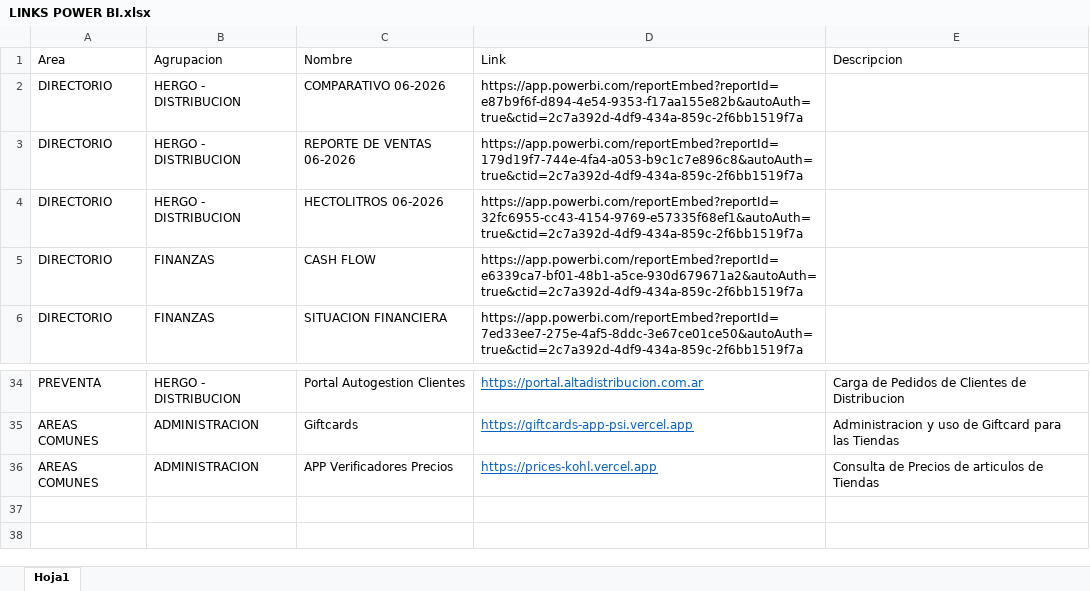
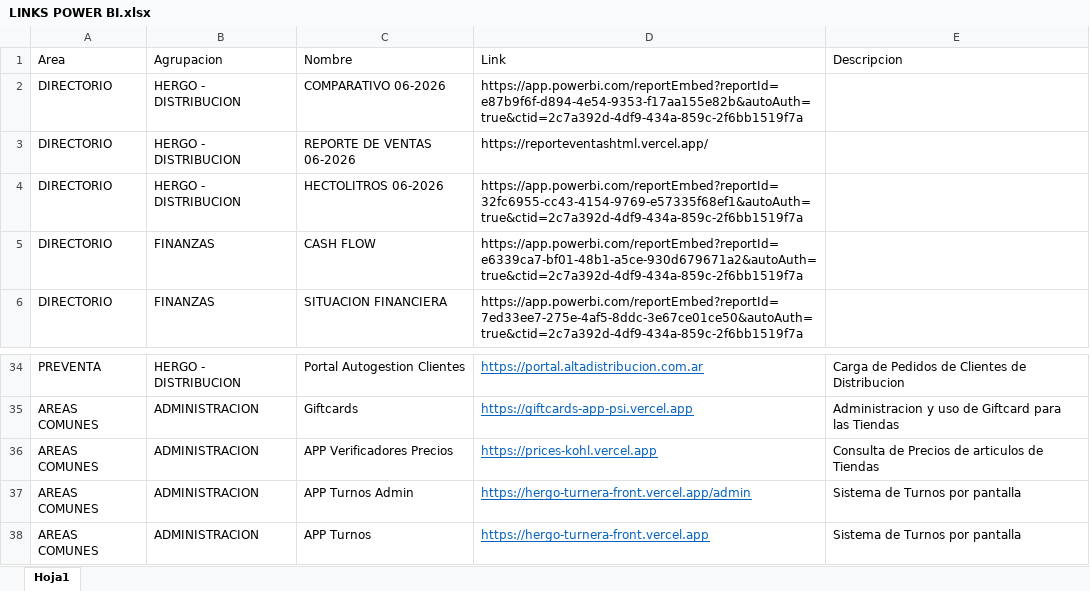
Before and after one commit to planeamientocomercialhergo-cyber/tableros-powerbi, an Excel workbook: LINKS POWER BI.xlsx, sheet Hoja1, drawn as a sheet; only a part is shown, gaps mark what is left out; values as stored, in another font and other column widths than the file's, no borders; the diff names each change by its address in the sheet, - before the commit and + after, or states it on an @@ line.

```diff
--- a/LINKS POWER BI.xlsx (sheet Hoja1)
+++ b/LINKS POWER BI.xlsx (sheet Hoja1)
-D3 (Link): https://app.powerbi.com/reportEmbed?reportId=179d19f7-744e-4fa4-a053-b9c1c7e896c8&autoAuth=true&ctid=2c7a392d-4df9-434a-859c-2f6bb1519f7a
+D3 (Link): https://reporteventashtml.vercel.app/
+row 37: AREAS COMUNES | ADMINISTRACION | APP Turnos Admin | https://hergo-turnera-front.vercel.app/admin | Sistema de Turnos por pantalla
+row 38: AREAS COMUNES | ADMINISTRACION | APP Turnos | https://hergo-turnera-front.vercel.app | Sistema de Turnos por pantalla
```
